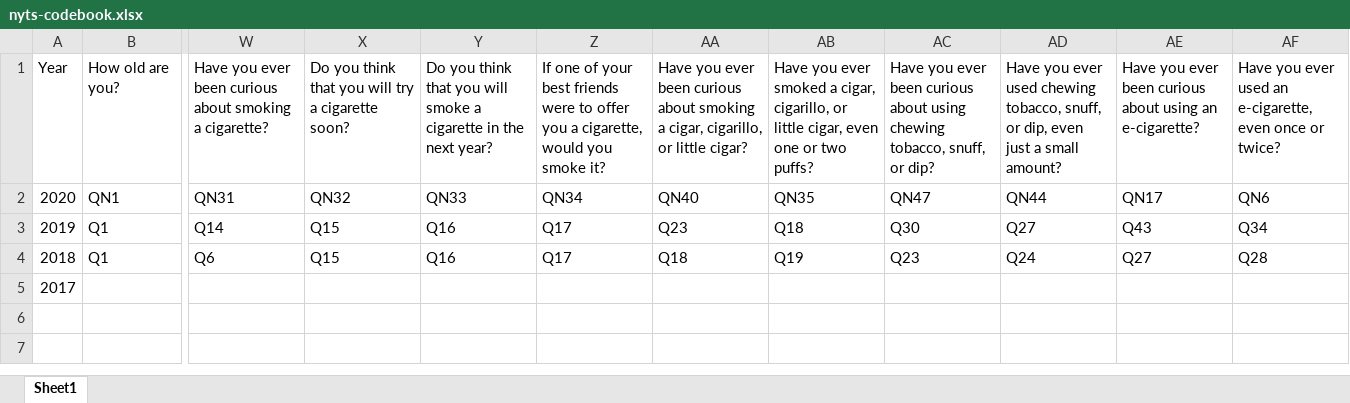
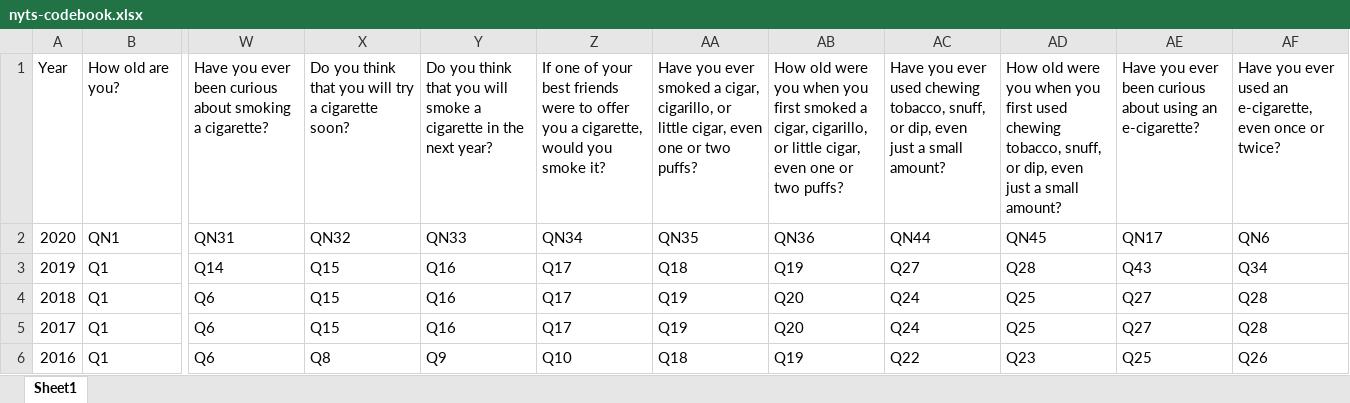
Before and after one commit to joywang1999/youth-smoking-edav, an Excel workbook: data/nyts-codebook.xlsx, sheet Sheet1, drawn as a sheet; only a part is shown, gaps mark what is left out; values as stored, in another font and other column widths than the file's, no borders; removed rows and columns are numbered as before the commit, all else as after; rows hold the shown columns only; the diff names each change by its address in the sheet, - before the commit and + after, or states it on an @@ line.

```diff
--- a/data/nyts-codebook.xlsx (sheet Sheet1)
+++ b/data/nyts-codebook.xlsx (sheet Sheet1)
-column AA, rows 1-4: Have you ever been curious about smoking a cigar, cigarillo, or little cigar? | QN40 | Q23 | Q18
-column AC, rows 1-4: Have you ever been curious about using chewing tobacco, snuff, or dip? | QN47 | Q30 | Q23
+column AB, rows 1-4: How old were you when you first smoked a cigar, cigarillo, or little cigar, even one or two puffs? | QN36 | Q19 | Q20
+column AD, rows 1-4: How old were you when you first used chewing tobacco, snuff, or dip, even just a small amount? | QN45 | Q28 | Q25
-row 5: 2017
+row 5: 2017 | Q1 | Q6 | Q15 | Q16 | Q17 | Q19 | Q20 | Q24 | Q25 | Q27 | Q28
+row 6: 2016 | Q1 | Q6 | Q8 | Q9 | Q10 | Q18 | Q19 | Q22 | Q23 | Q25 | Q26
```
Also changed, not shown: 23 other files.
